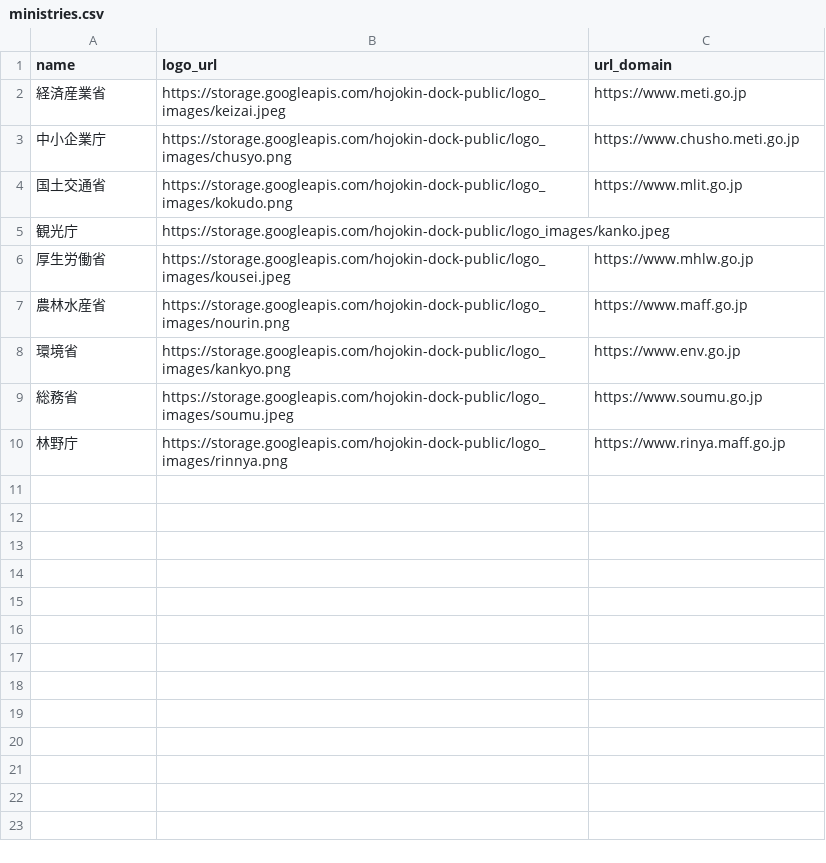
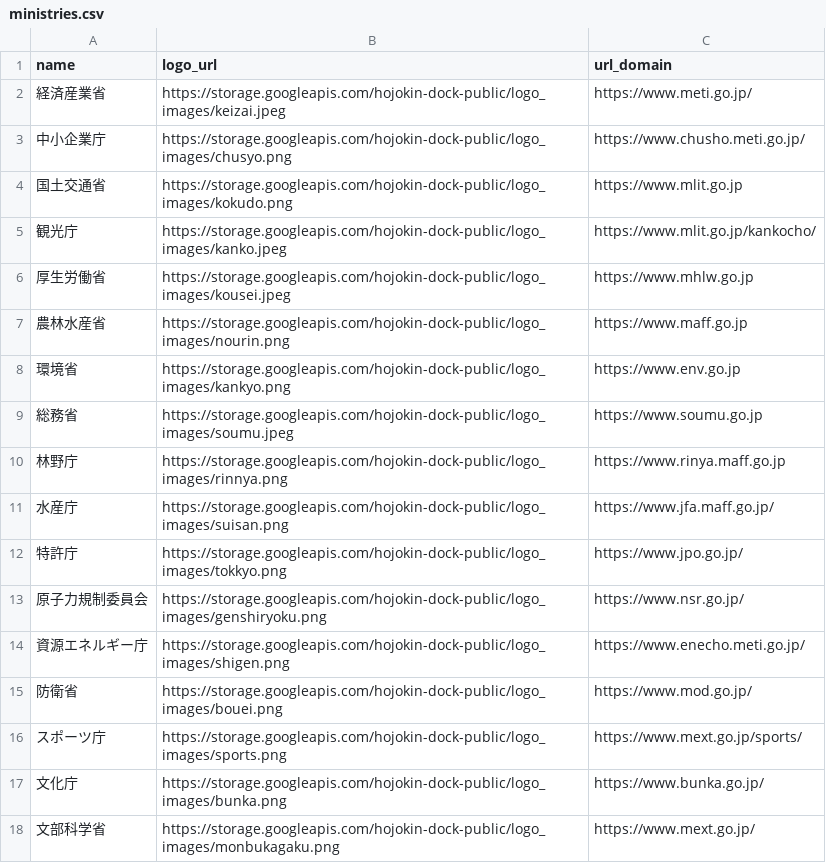
Before and after one commit to SotaSato-stst/git_sotasato_back, a CSV file: api_server/db/seeds/ministries.csv, drawn as a sheet.

```diff
--- a/api_server/db/seeds/ministries.csv
+++ b/api_server/db/seeds/ministries.csv
@@ -1,6 +1,6 @@
 name,logo_url,url_domain
-経済産業省,https://storage.googleapis.com/hojokin-dock-public/logo_images/keizai.jpeg,https://www.meti.go.jp
-中小企業庁,https://storage.googleapis.com/hojokin-dock-public/logo_images/chusyo.png,https://www.chusho.meti.go.jp
+経済産業省,https://storage.googleapis.com/hojokin-dock-public/logo_images/keizai.jpeg,https://www.meti.go.jp/
+中小企業庁,https://storage.googleapis.com/hojokin-dock-public/logo_images/chusyo.png,https://www.chusho.meti.go.jp/
 国土交通省,https://storage.googleapis.com/hojokin-dock-public/logo_images/kokudo.png,https://www.mlit.go.jp
-観光庁,https://storage.googleapis.com/hojokin-dock-public/logo_images/kanko.jpeg,
+観光庁,https://storage.googleapis.com/hojokin-dock-public/logo_images/kanko.jpeg,https://www.mlit.go.jp/kankocho/
 厚生労働省,https://storage.googleapis.com/hojokin-dock-public/logo_images/kousei.jpeg,https://www.mhlw.go.jp
@@ -10 +10,9 @@ name,logo_url,url_domain
 林野庁,https://storage.googleapis.com/hojokin-dock-public/logo_images/rinnya.png,https://www.rinya.maff.go.jp
+水産庁,https://storage.googleapis.com/hojokin-dock-public/logo_images/suisan.png,https://www.jfa.maff.go.jp/
+特許庁,https://storage.googleapis.com/hojokin-dock-public/logo_images/tokkyo.png,https://www.jpo.go.jp/
+原子力規制委員会,https://storage.googleapis.com/hojokin-dock-public/logo_images/genshiryoku.png,https://www.nsr.go.jp/
+資源エネルギー庁,https://storage.googleapis.com/hojokin-dock-public/logo_images/shigen.png,https://www.enecho.meti.go.jp/
+防衛省,https://storage.googleapis.com/hojokin-dock-public/logo_images/bouei.png,https://www.mod.go.jp/
+スポーツ庁,https://storage.googleapis.com/hojokin-dock-public/logo_images/sports.png,https://www.mext.go.jp/sports/
+文化庁,https://storage.googleapis.com/hojokin-dock-public/logo_images/bunka.png,https://www.bunka.go.jp/
+文部科学省,https://storage.googleapis.com/hojokin-dock-public/logo_images/monbukagaku.png,https://www.mext.go.jp/
```
Also changed, not shown: api_server/db/seeds/cities.csv, scraping/master_data/urls-0.csv, 2 other files.
